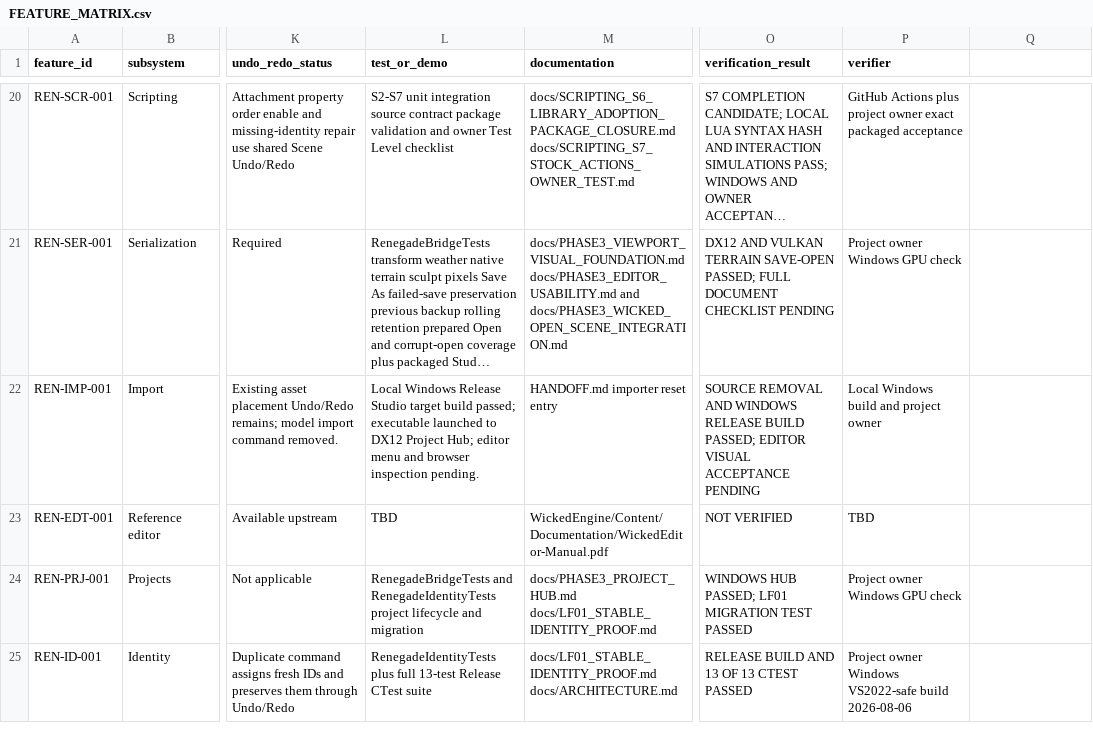
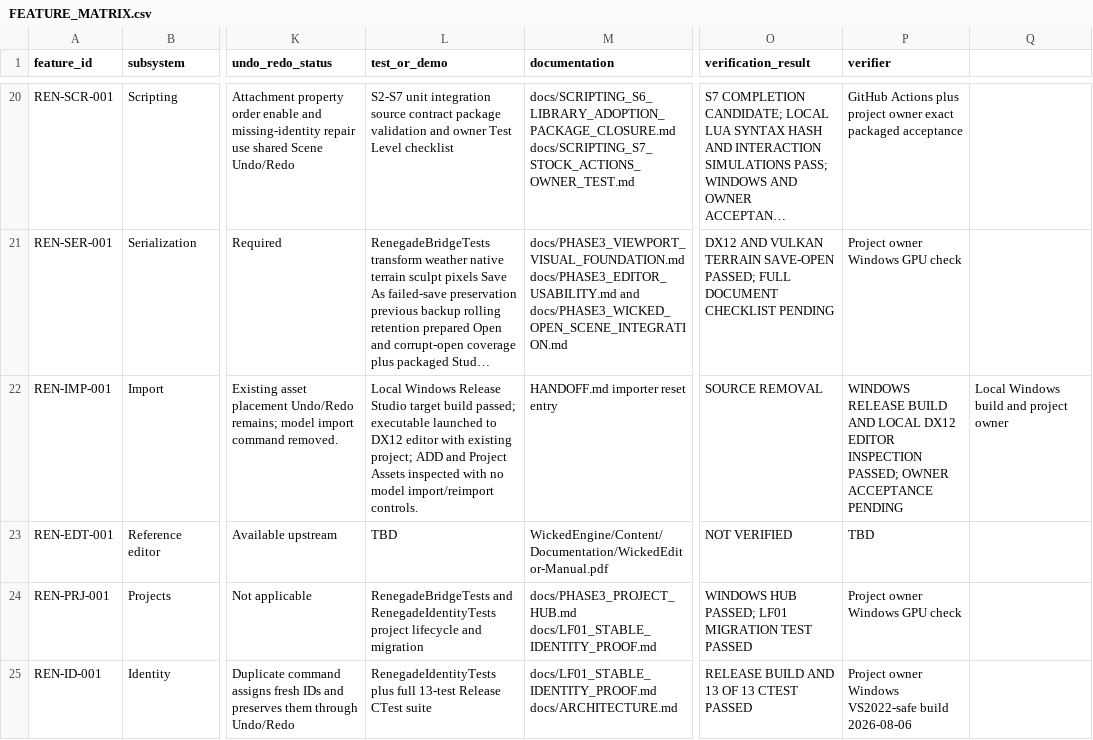
Before and after one commit to mav3r1ckmediastudio-glitch/renegade-engine, a CSV file: docs/FEATURE_MATRIX.csv, drawn as a sheet; only a part is shown, gaps mark what is left out; long unchanged cells end in …; the diff names each change by its address in the sheet, - before the commit and + after, or states it on an @@ line.

Commit message:
Record local DX12 importer removal inspection

```diff
--- a/docs/FEATURE_MATRIX.csv
+++ b/docs/FEATURE_MATRIX.csv
-L22 (test_or_demo): …to DX12 Project Hub; editor menu and browser inspection pending.
+L22 (test_or_demo): …to DX12 editor with existing project; ADD and Project Assets inspected with no model import/reimport controls.
-O22 (verification_result): SOURCE REMOVAL AND WINDOWS RELEASE BUILD PASSED; EDITOR VISUAL ACCEPTANCE PENDING
+O22 (verification_result): SOURCE REMOVAL
-P22 (verifier): Local Windows build and project owner
+P22 (verifier): WINDOWS RELEASE BUILD AND LOCAL DX12 EDITOR INSPECTION PASSED; OWNER ACCEPTANCE PENDING
-Q22: (empty)
+Q22: Local Windows build and project owner
```
Also changed, not shown: 1 other file.
